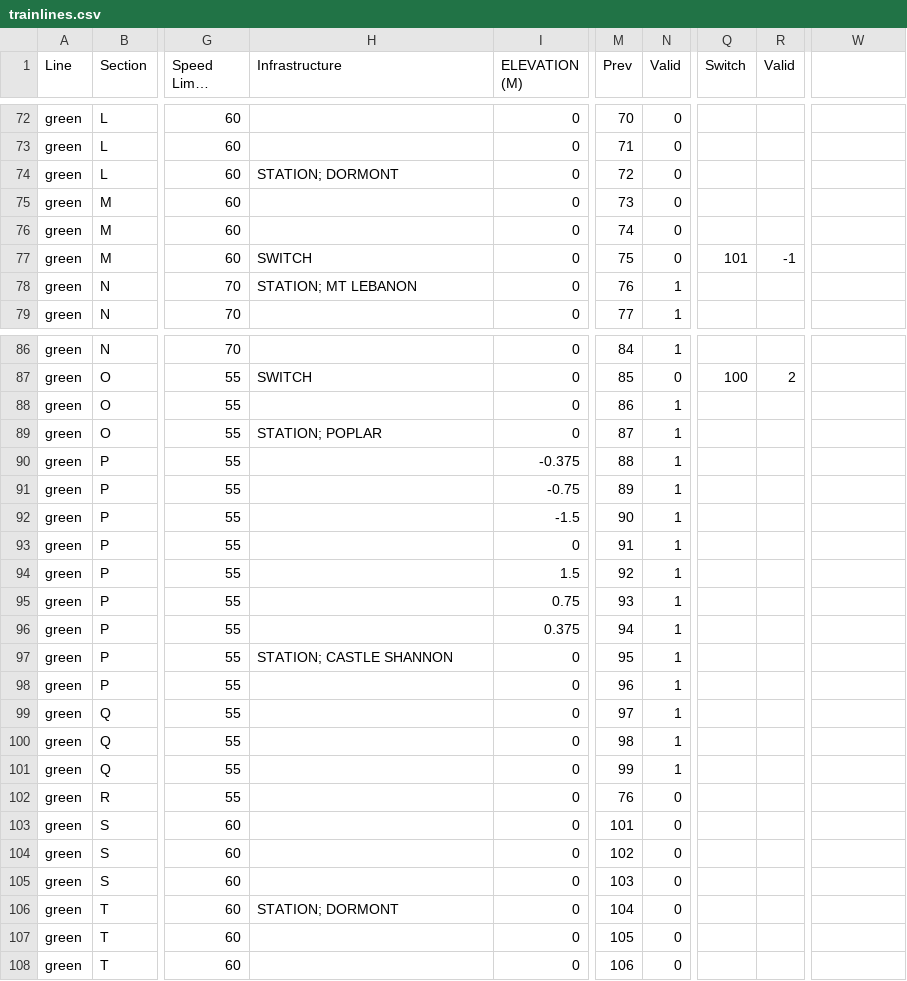
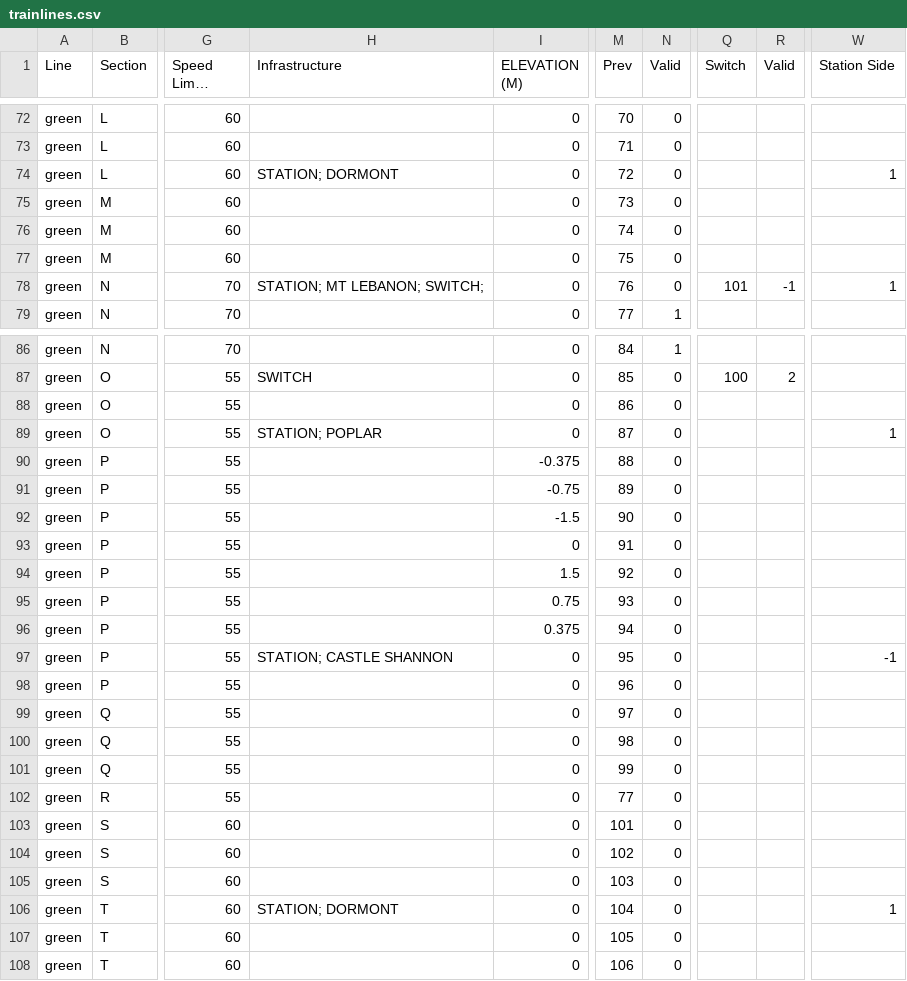
Before and after one commit to suffolk-northern/main, a CSV file: track_model/trainlines.csv, drawn as a sheet; only a part is shown, gaps mark what is left out; long unchanged cells end in …; the diff covers the shown part only; the diff names each change by its address in the sheet, - before the commit and + after, or states it on an @@ line.

Commit message:
Placed beacons at end of blocks

```diff
--- a/track_model/trainlines.csv
+++ b/track_model/trainlines.csv
-W1: (empty)
+W1: Station Side
-W74 (Station Side): (empty)
+W74 (Station Side): 1
-H77 (Infrastructure): SWITCH
+H77 (Infrastructure): (empty)
-Q77 (Switch): 101
+Q77 (Switch): (empty)
-R77 (Valid): -1
+R77 (Valid): (empty)
-H78 (Infrastructure): STATION; MT LEBANON
+H78 (Infrastructure): STATION; MT LEBANON; SWITCH;
-N78 (Valid): 1
+N78 (Valid): 0
-Q78 (Switch): (empty)
+Q78 (Switch): 101
-R78 (Valid): (empty)
+R78 (Valid): -1
-W78 (Station Side): (empty)
+W78 (Station Side): 1
-N88:N101 (Valid): 1
+N88:N101 (Valid): 0
-W89 (Station Side): (empty)
+W89 (Station Side): 1
-W97 (Station Side): (empty)
+W97 (Station Side): -1
-M102 (Prev): 76
+M102 (Prev): 77
-W106 (Station Side): (empty)
+W106 (Station Side): 1
```
Also changed, not shown: 21 edited cells elsewhere in this file, 4 other files.
